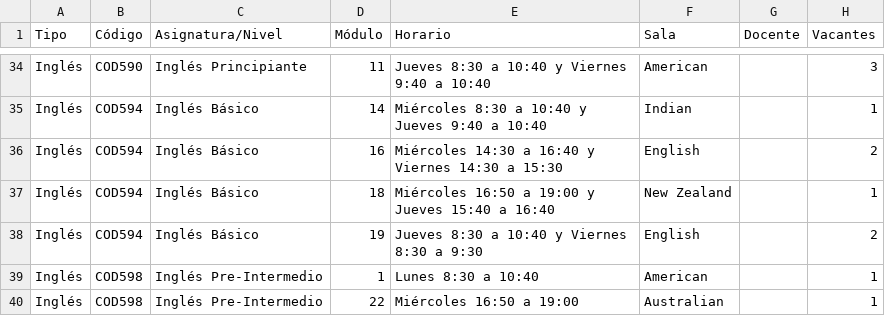
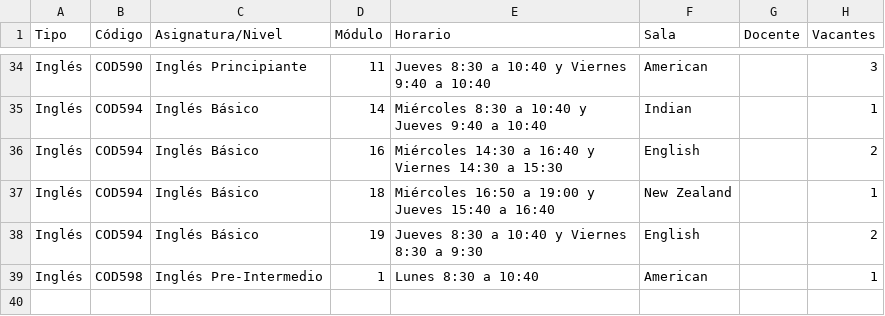
Before and after one commit to felipeopazo-ufro/cupos-ufro, a CSV file: cupos-disponibles-2026-2.csv, drawn as a sheet; only a part is shown, gaps mark what is left out; the diff names each change by its address in the sheet, - before the commit and + after, or states it on an @@ line.

```diff
--- a/cupos-disponibles-2026-2.csv
+++ b/cupos-disponibles-2026-2.csv
-row 40: Inglés | COD598 | Inglés Pre-Intermedio | 22 | Miércoles 16:50 a 19:00 | Australian |  | 1
```
Also changed, not shown: 1 other file.
